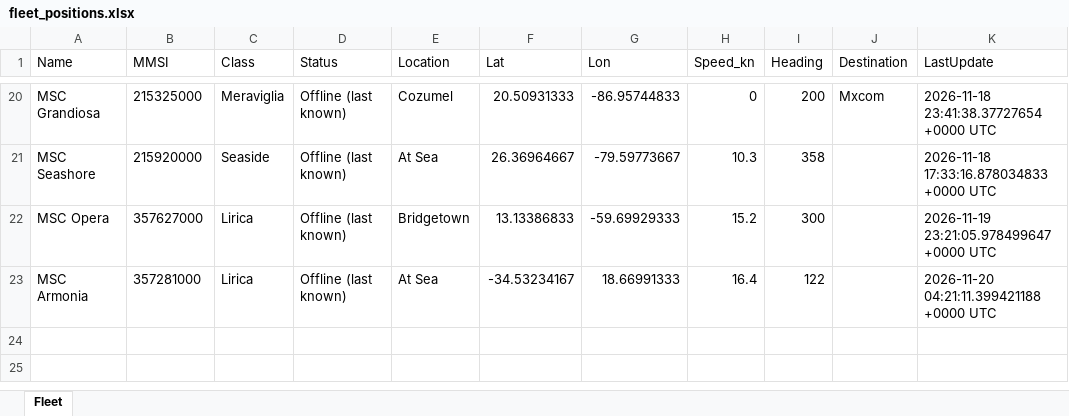
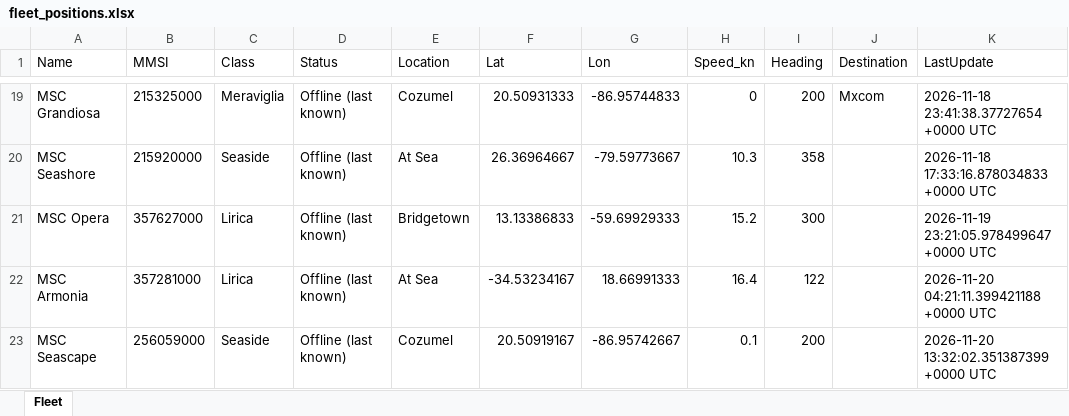
Before and after one commit to danggiulia17/MSC-EXPLORA-fleet-tracker, an Excel workbook: fleet_positions.xlsx, sheet Fleet, drawn as a sheet; only a part is shown, gaps mark what is left out; values as stored, in another font and other column widths than the file's, no borders; the diff covers the shown part only; the diff names each change by its address in the sheet, - before the commit and + after, or states it on an @@ line.

```diff
--- a/fleet_positions.xlsx (sheet Fleet)
+++ b/fleet_positions.xlsx (sheet Fleet)
+row 23: MSC Seascape | 256059000 | Seaside | Offline (last known) | Cozumel | 20.50919167 | -86.95742667 | 0.1 | 200 |  | 2026-11-20 13:32:02.351387399 +0000 UTC
```
Also changed, not shown: 2 added rows, 3 removed rows and 26 edited cells elsewhere in this sheet, 2 other files.
